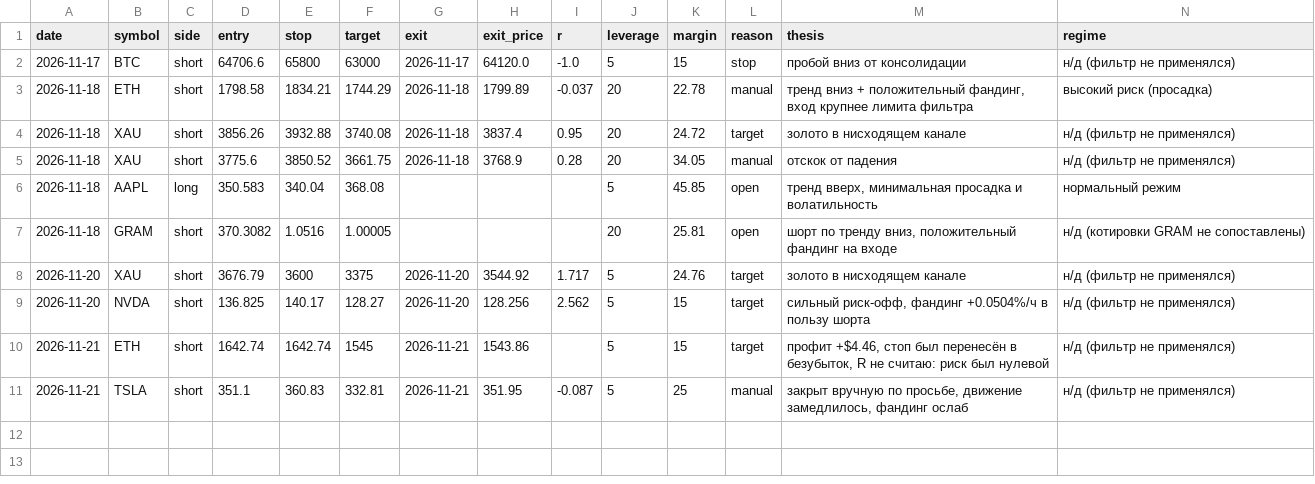
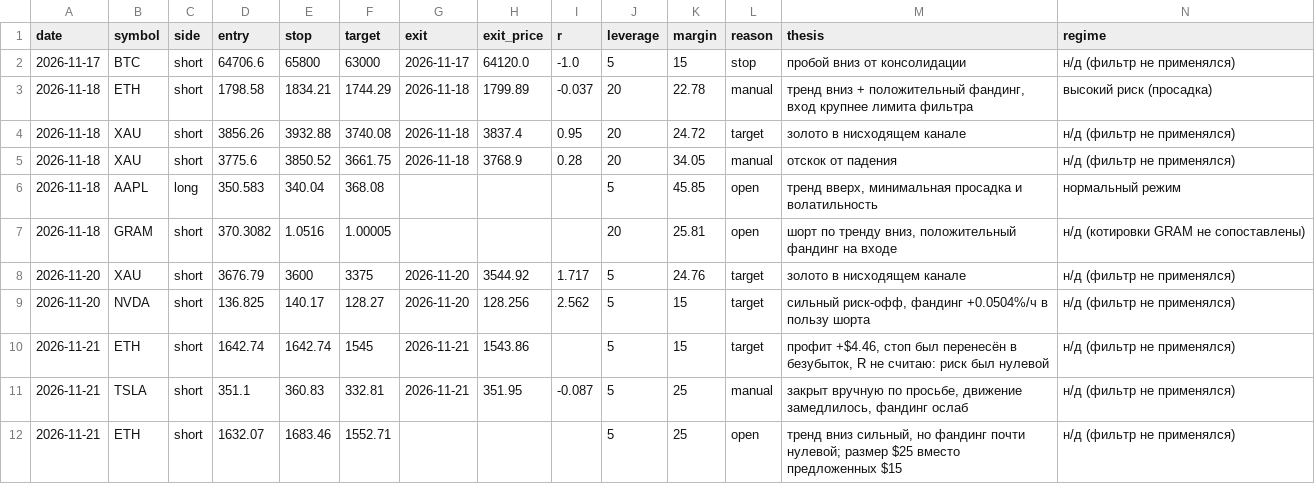
Before and after one commit to kuzia20021-hash/trading-journal, a CSV file: journal/trades.csv, drawn as a sheet; only a part is shown; rows hold the shown columns only; the diff names each change by its address in the sheet, - before the commit and + after, or states it on an @@ line.

Commit message:
chore(journal): log ETH short entry at 1632.07

```diff
--- a/journal/trades.csv
+++ b/journal/trades.csv
+row 12: 2026-11-21 | ETH | short | 1632.07 | 1683.46 | 1552.71 |  |  |  | 5 | 25 | open | тренд вниз сильный, но фандинг почти нулевой; размер $25 вместо предложенных $15 | н/д (фильтр не применялся)
```
